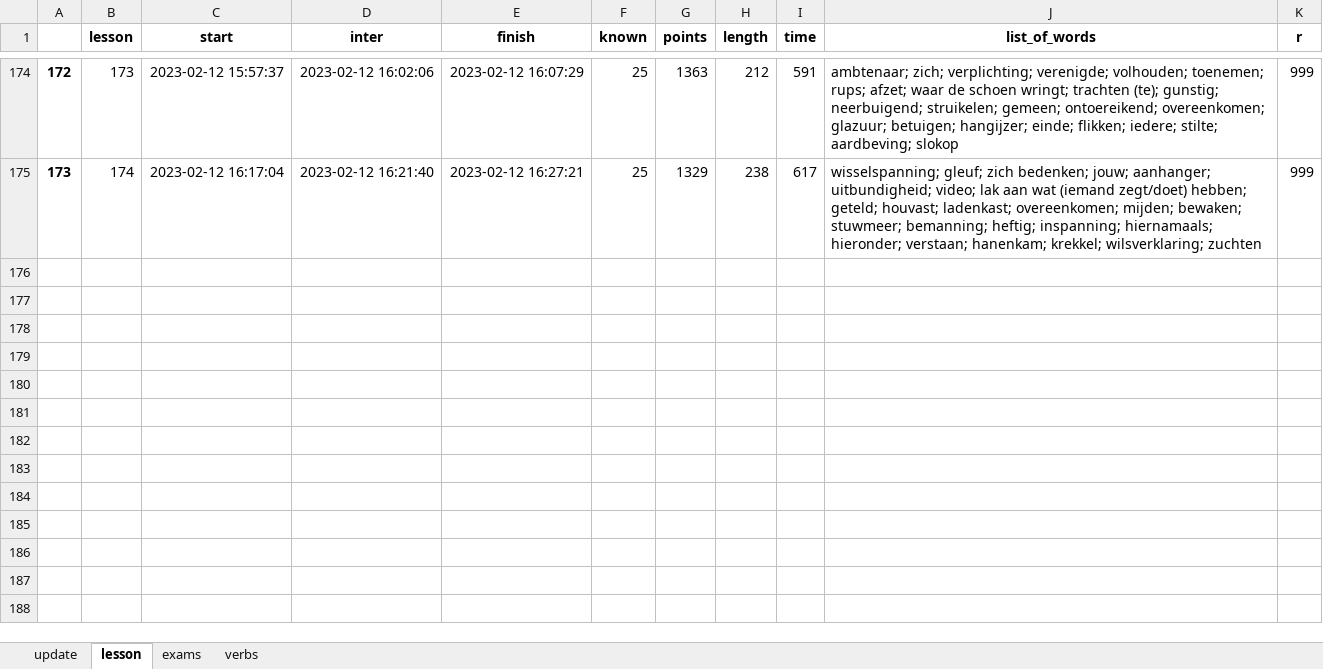
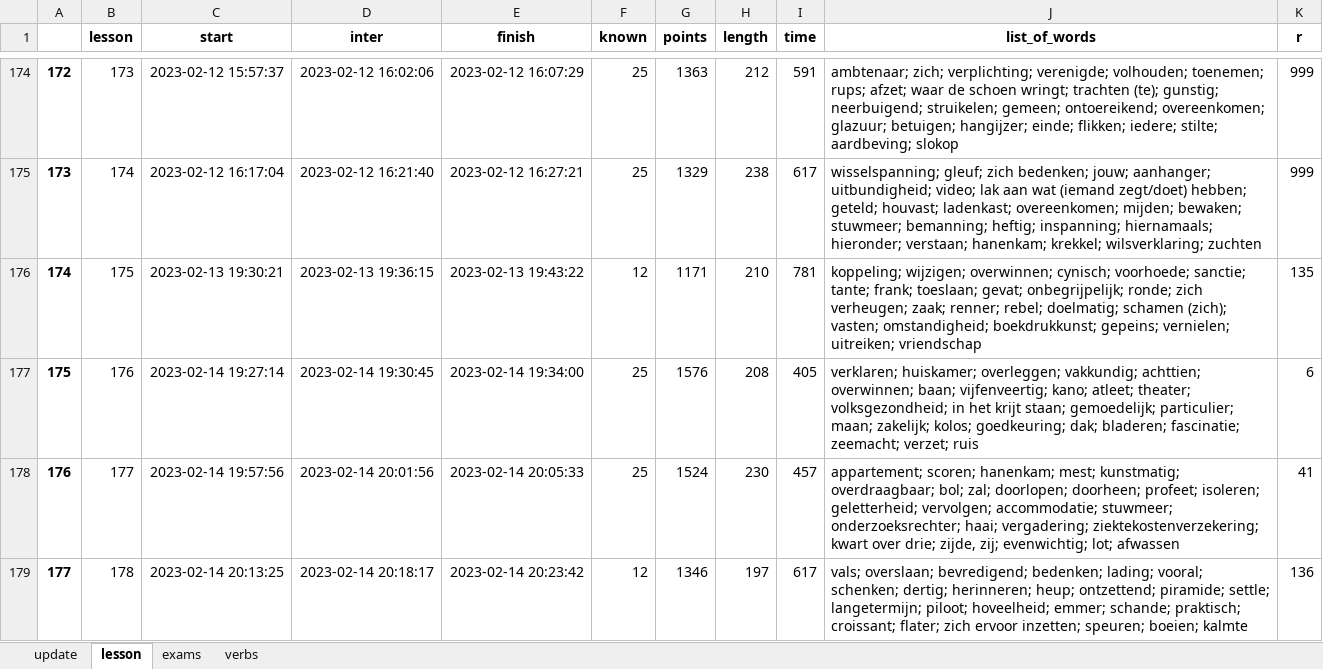
Before and after one commit to alexey198631/hobby_dutch_project, an Excel workbook: data_files/dutch.xlsx, sheet lesson, drawn as a sheet; only a part is shown, gaps mark what is left out; values as stored, in another font and other column widths than the file's, no borders; the diff names each change by its address in the sheet, - before the commit and + after, or states it on an @@ line.

```diff
--- a/data_files/dutch.xlsx (sheet lesson)
+++ b/data_files/dutch.xlsx (sheet lesson)
+row 176: 174 | 175 | 2023-02-13 19:30:21 | 2023-02-13 19:36:15 | 2023-02-13 19:43:22 | 12 | 1171 | 210 | 781 | koppeling; wijzigen; overwinnen; cynisch; voorhoede; sanctie; tante; frank; toeslaan; gevat; onbegrijpelijk; ronde; zich verheugen; zaak; renner; rebel; doelmatig; schamen (zich); vasten; omstandigheid; boekdrukkunst; gepeins; vernielen; uitreiken; vriendschap | 135
+row 177: 175 | 176 | 2023-02-14 19:27:14 | 2023-02-14 19:30:45 | 2023-02-14 19:34:00 | 25 | 1576 | 208 | 405 | verklaren; huiskamer; overleggen; vakkundig; achttien; overwinnen; baan; vijfenveertig; kano; atleet; theater; volksgezondheid; in het krijt staan; gemoedelijk; particulier; maan; zakelijk; kolos; goedkeuring; dak; bladeren; fascinatie; zeemacht; verzet; ruis | 6
+row 178: 176 | 177 | 2023-02-14 19:57:56 | 2023-02-14 20:01:56 | 2023-02-14 20:05:33 | 25 | 1524 | 230 | 457 | appartement; scoren; hanenkam; mest; kunstmatig; overdraagbaar; bol; zal; doorlopen; doorheen; profeet; isoleren; geletterheid; vervolgen; accommodatie; stuwmeer; onderzoeksrechter; haai; vergadering; ziektekostenverzekering; kwart over drie; zijde, zij; evenwichtig; lot; afwassen | 41
+row 179: 177 | 178 | 2023-02-14 20:13:25 | 2023-02-14 20:18:17 | 2023-02-14 20:23:42 | 12 | 1346 | 197 | 617 | vals; overslaan; bevredigend; bedenken; lading; vooral; schenken; dertig; herinneren; heup; ontzettend; piramide; settle; langetermijn; piloot; hoveelheid; emmer; schande; praktisch; croissant; flater; zich ervoor inzetten; speuren; boeien; kalmte | 136
```
Also changed, not shown: sheet update, sheet exams, 2 other files.
